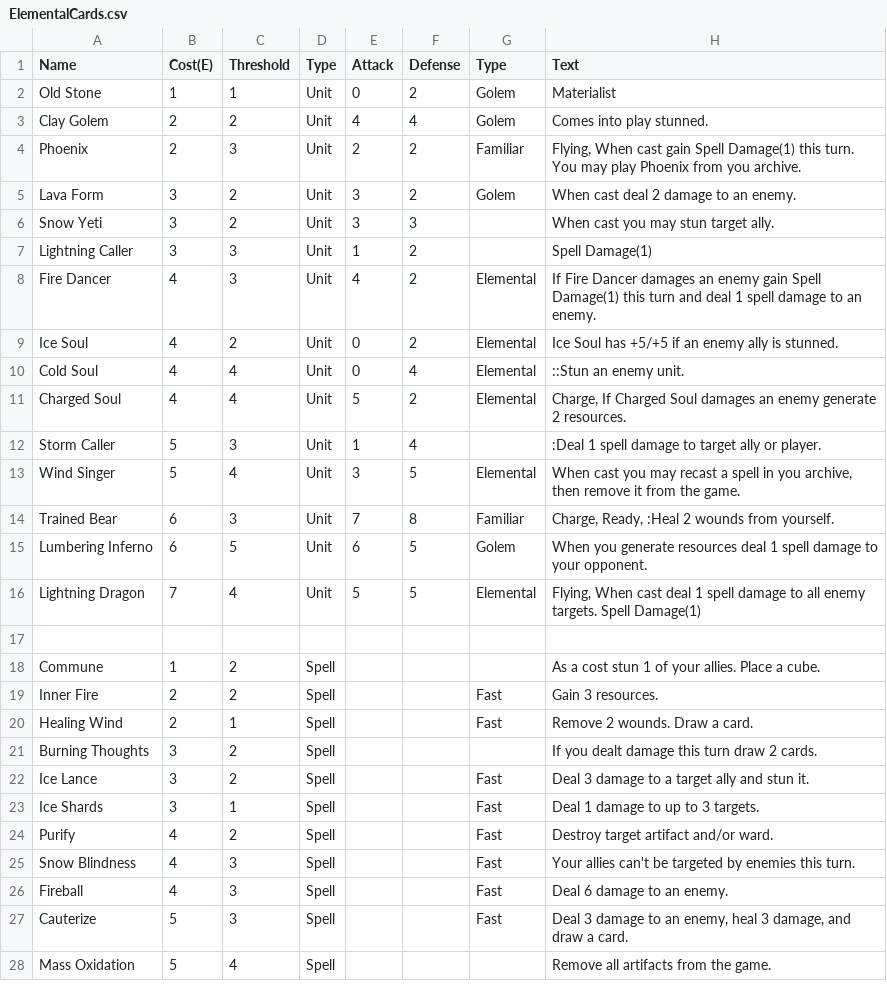
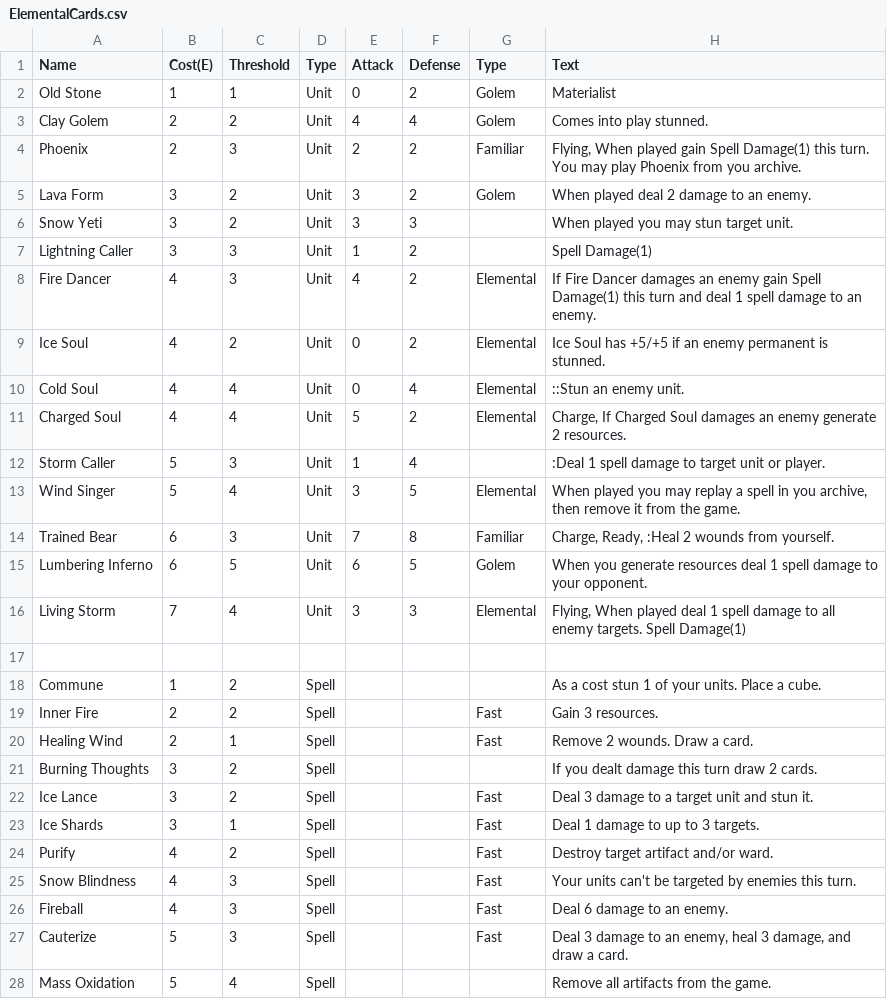
Before and after one commit to piggybankgames/AlchemyCCG, a CSV file: Cards/ElementalCards.csv, drawn as a sheet; only a part is shown; the diff covers the shown part only.

```diff
--- a/Cards/ElementalCards.csv
+++ b/Cards/ElementalCards.csv
@@ -4,3 +4,3 @@ Clay Golem,2,2,Unit,4,4,Golem,Comes into play stunned.
-Phoenix,2,3,Unit,2,2,Familiar,"Flying, When cast gain Spell Damage(1) this turn. You may play Phoenix from you archive. "
-Lava Form,3,2,Unit,3,2,Golem,When cast deal 2 damage to an enemy.
-Snow Yeti,3,2,Unit,3,3,,When cast you may stun target ally.
+Phoenix,2,3,Unit,2,2,Familiar,"Flying, When played gain Spell Damage(1) this turn. You may play Phoenix from you archive."
+Lava Form,3,2,Unit,3,2,Golem,"When played deal 2 damage to an enemy."
+Snow Yeti,3,2,Unit,3,3,,"When played you may stun target unit."
@@ -9 +9 @@ Fire Dancer,4,3,Unit,4,2,Elemental,If Fire Dancer damages an enemy gain Spell Da
-Ice Soul,4,2,Unit,0,2,Elemental,Ice Soul has +5/+5 if an enemy ally is stunned.
+Ice Soul,4,2,Unit,0,2,Elemental,"Ice Soul has +5/+5 if an enemy permanent is stunned."
@@ -11,4 +11,4 @@ Cold Soul,4,4,Unit,0,4,Elemental,::Stun an enemy unit.
 Charged Soul,4,4,Unit,5,2,Elemental,"Charge, If Charged Soul damages an enemy generate 2 resources."
-Storm Caller,5,3,Unit,1,4,,:Deal 1 spell damage to target ally or player.
-Wind Singer,5,4,Unit,3,5,Elemental,"When cast you may recast a spell in you archive, then remove it from the game."
+Storm Caller,5,3,Unit,1,4,,":Deal 1 spell damage to target unit or player."
+Wind Singer,5,4,Unit,3,5,Elemental,"When played you may replay a spell in you archive, then remove it from the game."
 Trained Bear,6,3,Unit,7,8,Familiar,"Charge, Ready, :Heal 2 wounds from yourself."
@@ -16,3 +16,3 @@ Lumbering Inferno,6,5,Unit,6,5,Golem,When you generate resources deal 1 spell da
-Lightning Dragon,7,4,Unit,5,5,Elemental,"Flying, When cast deal 1 spell damage to all enemy targets. Spell Damage(1)"
+Living Storm,7,4,Unit,3,3,Elemental,"Flying, When played deal 1 spell damage to all enemy targets. Spell Damage(1)"
 ,,,,,,,
-Commune,1,2,Spell,,,,As a cost stun 1 of your allies. Place a cube.
+Commune,1,2,Spell,,,,"As a cost stun 1 of your units. Place a cube."
@@ -22 +22 @@ Burning Thoughts,3,2,Spell,,,,If you dealt damage this turn draw 2 cards.
-Ice Lance,3,2,Spell,,,Fast,Deal 3 damage to a target ally and stun it.
+Ice Lance,3,2,Spell,,,Fast,"Deal 3 damage to a target unit and stun it."
@@ -25 +25 @@ Purify ,4,2,Spell,,,Fast,Destroy target artifact and/or ward.
-Snow Blindness,4,3,Spell,,,Fast,Your allies can't be targeted by enemies this turn.
+Snow Blindness,4,3,Spell,,,Fast,"Your units can't be targeted by enemies this turn."
```
Also changed, not shown: 7 edited cells elsewhere in this file, Cards/AstralCards.csv, Cards/HegemonicCards.csv, 1 other file.
